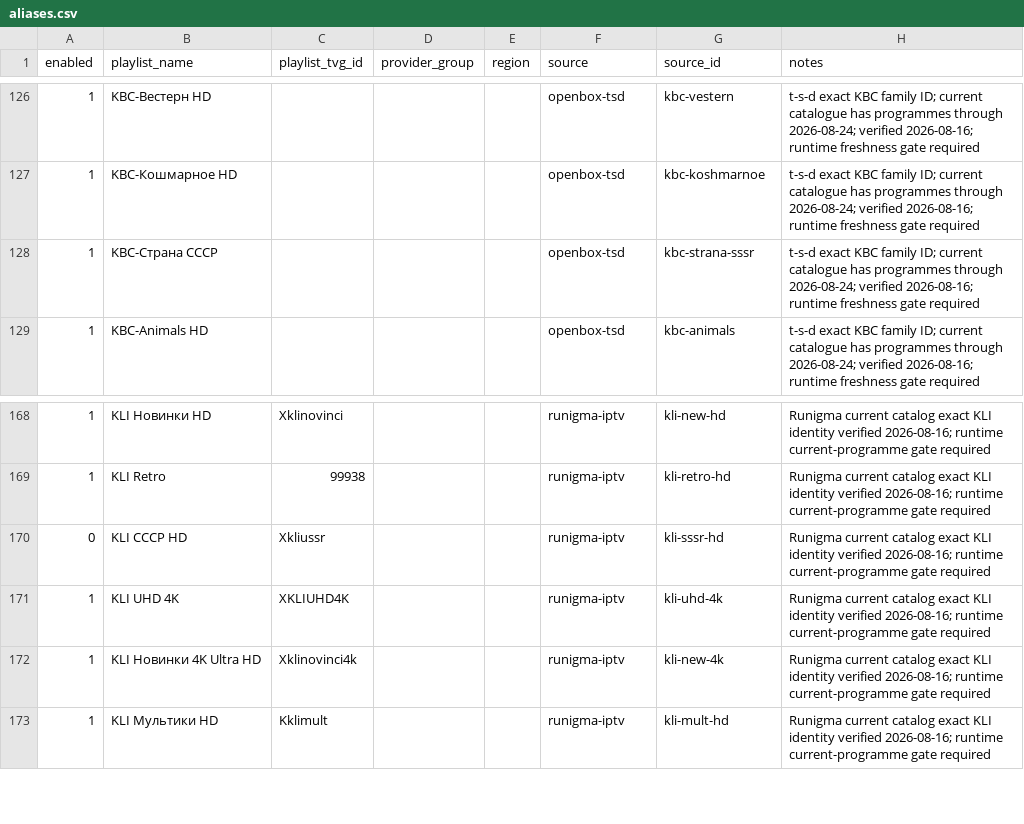
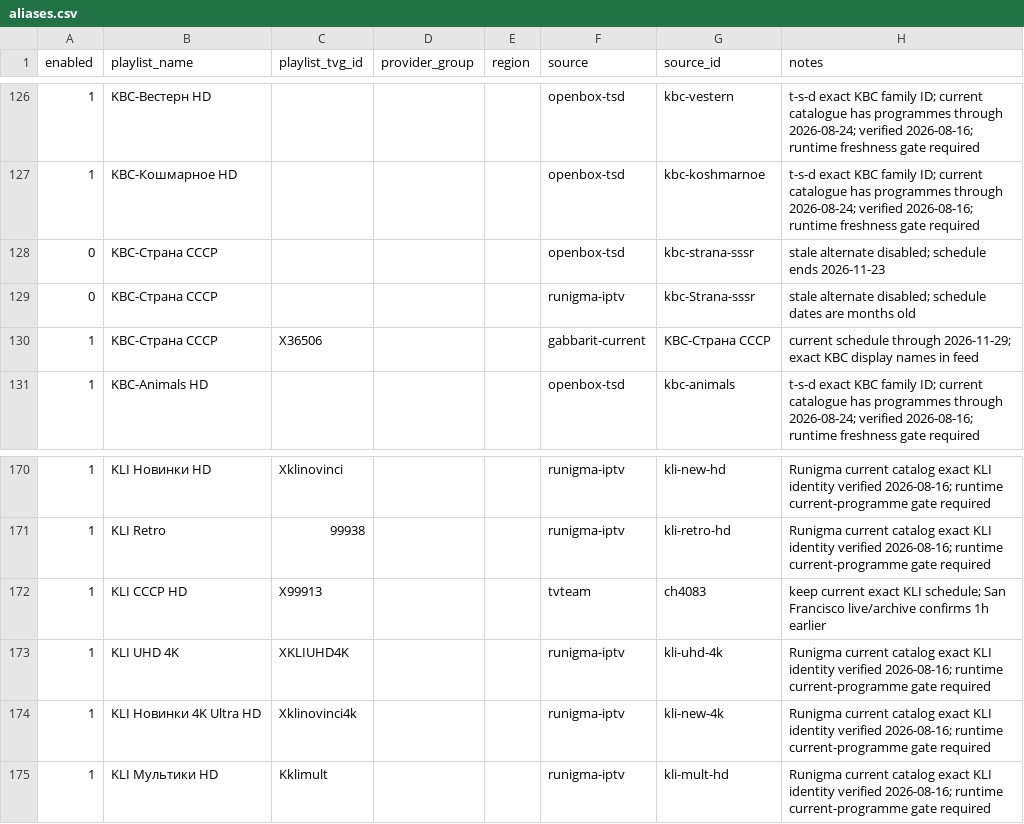
Before and after one commit to peter96son/iptv-epg-builder, a CSV file: data/aliases.csv, drawn as a sheet; only a part is shown, gaps mark what is left out.

Commit message:
Correct KLI schedule clock and preserve target EPG rows

```diff
--- a/data/aliases.csv
+++ b/data/aliases.csv
@@ -127,3 +127,5 @@ enabled,playlist_name,playlist_tvg_id,provider_group,region,source,source_id,not
 1,KBC-Кошмарное HD,,,,openbox-tsd,kbc-koshmarnoe,t-s-d exact KBC family ID; current catalogue has programmes through 2026-08-24; verified 2026-08-16; runtime freshness gate required
-1,KBC-Страна СССР,,,,openbox-tsd,kbc-strana-sssr,t-s-d exact KBC family ID; current catalogue has programmes through 2026-08-24; verified 2026-08-16; runtime freshness gate required
+0,KBC-Страна СССР,,,,openbox-tsd,kbc-strana-sssr,stale alternate disabled; schedule ends 2026-11-23
+0,KBC-Страна СССР,,,,runigma-iptv,kbc-Strana-sssr,stale alternate disabled; schedule dates are months old
+1,KBC-Страна СССР,X36506,,,gabbarit-current,KBC-Страна СССР,current schedule through 2026-11-29; exact KBC display names in feed
 1,KBC-Animals HD,,,,openbox-tsd,kbc-animals,t-s-d exact KBC family ID; current catalogue has programmes through 2026-08-24; verified 2026-08-16; runtime freshness gate required
@@ -169,3 +171,3 @@ enabled,playlist_name,playlist_tvg_id,provider_group,region,source,source_id,not
 1,KLI Retro,99938,,,runigma-iptv,kli-retro-hd,Runigma current catalog exact KLI identity verified 2026-08-16; runtime current-programme gate required
-0,KLI СССР HD,Xkliussr,,,runigma-iptv,kli-sssr-hd,Runigma current catalog exact KLI identity verified 2026-08-16; runtime current-programme gate required
+1,KLI СССР HD,X99913,,,tvteam,ch4083,keep current exact KLI schedule; San Francisco live/archive confirms 1h earlier
 1,KLI UHD 4K,XKLIUHD4K,,,runigma-iptv,kli-uhd-4k,Runigma current catalog exact KLI identity verified 2026-08-16; runtime current-programme gate required
```
Also changed, not shown: data/epg-bindings.csv, data/source_pins.csv, 10 other files.
